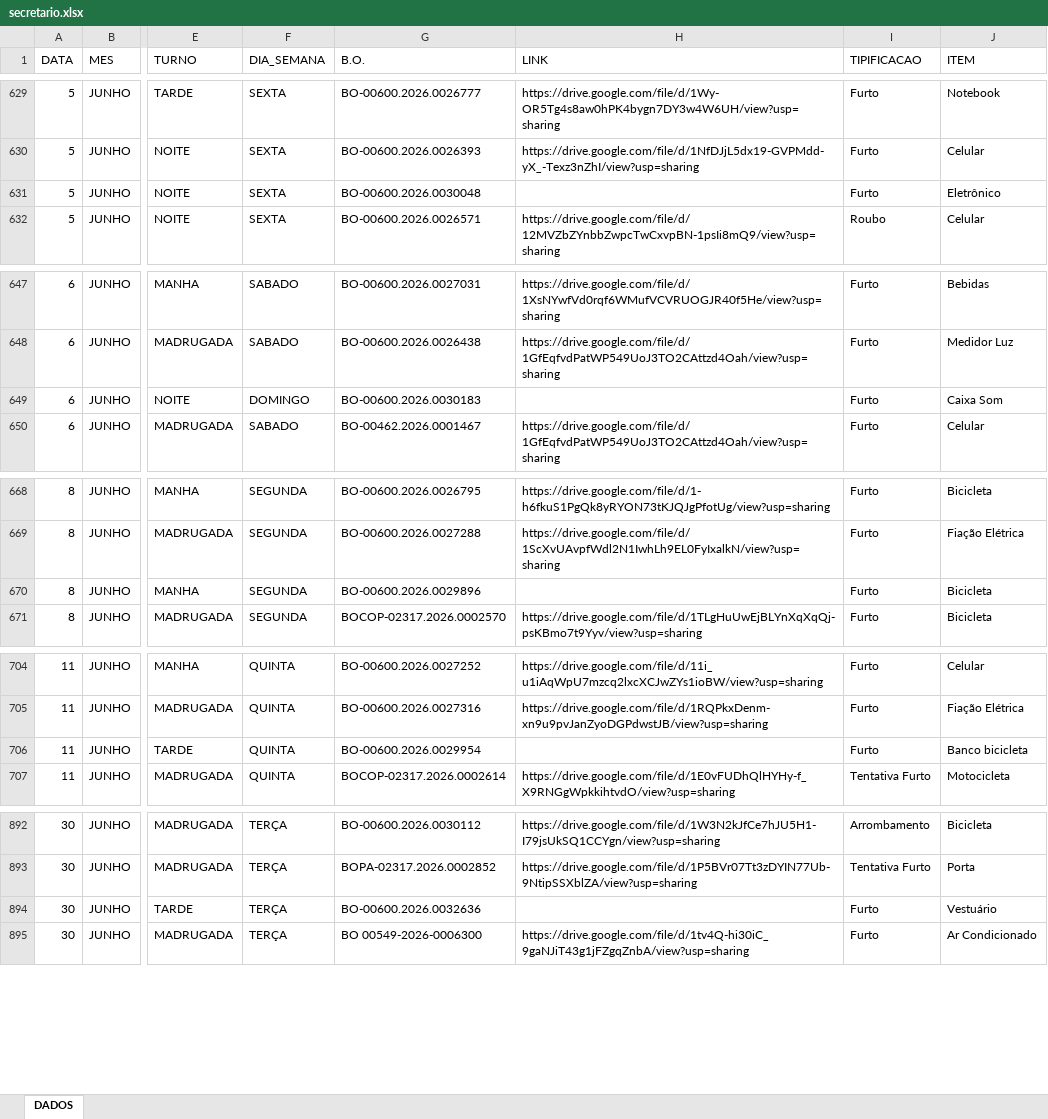
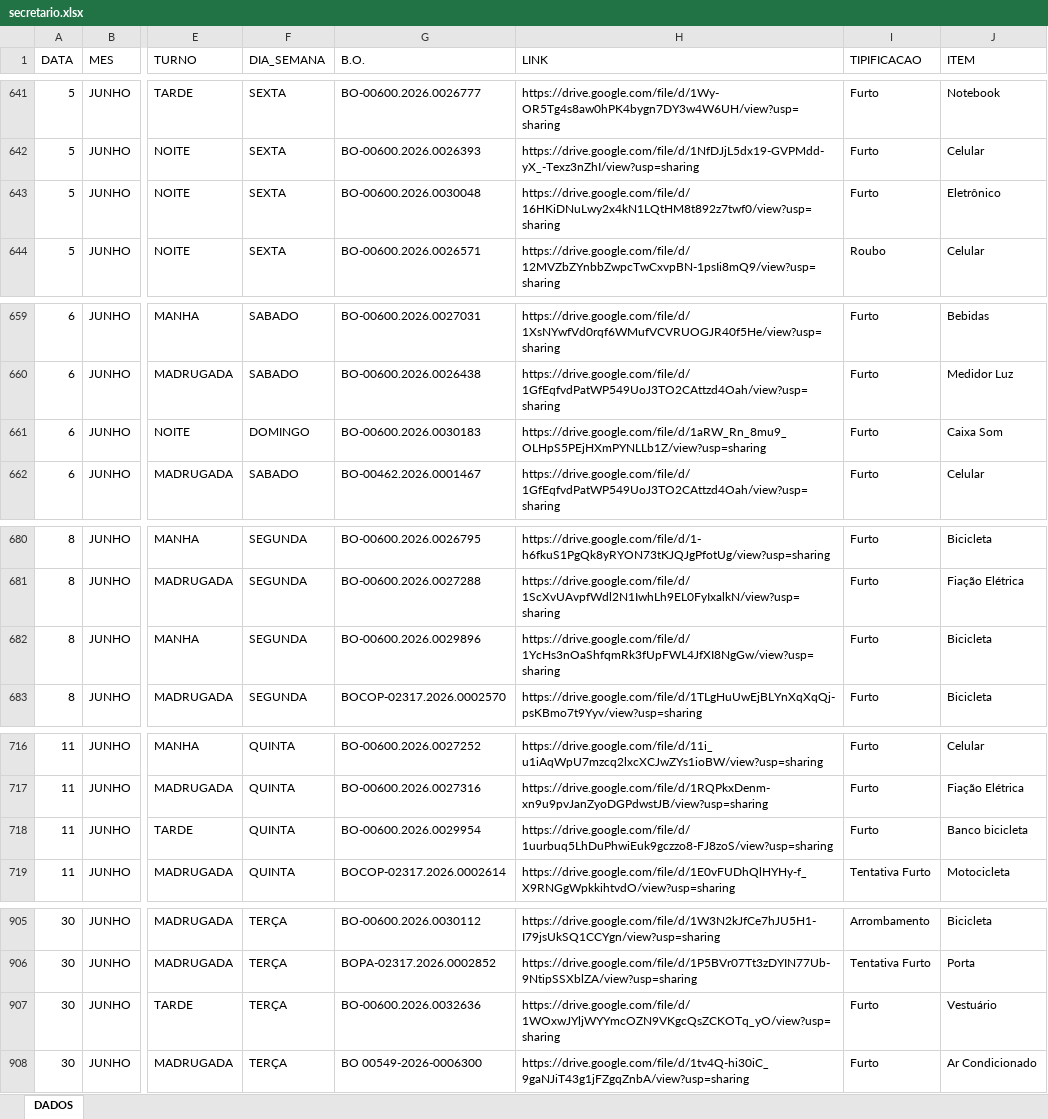
Before and after one commit to ronaldorocco/dashboard, an Excel workbook: secretario.xlsx, sheet DADOS, drawn as a sheet; only a part is shown, gaps mark what is left out; values as stored, in another font and other column widths than the file's, no cell formats; charts and pictures not drawn; addresses are those after the commit; the diff covers the shown part only; the diff names each change by its address in the sheet, - before the commit and + after, or states it on an @@ line.

```diff
--- a/secretario.xlsx (sheet DADOS)
+++ b/secretario.xlsx (sheet DADOS)
-H643 (LINK): (empty)
+H643 (LINK): https://drive.google.com/file/d/16HKiDNuLwy2x4kN1LQtHM8t892z7twf0/view?usp=sharing
-H661 (LINK): (empty)
+H661 (LINK): https://drive.google.com/file/d/1aRW_Rn_8mu9_OLHpS5PEjHXmPYNLLb1Z/view?usp=sharing
-H682 (LINK): (empty)
+H682 (LINK): https://drive.google.com/file/d/1YcHs3nOaShfqmRk3fUpFWL4JfXI8NgGw/view?usp=sharing
-H718 (LINK): (empty)
+H718 (LINK): https://drive.google.com/file/d/1uurbuq5LhDuPhwiEuk9gczzo8-FJ8zoS/view?usp=sharing
-H907 (LINK): (empty)
+H907 (LINK): https://drive.google.com/file/d/1WOxwJYljWYYmcOZN9VKgcQsZCKOTq_yO/view?usp=sharing
```
Also changed, not shown: 22 added rows and 8 edited cells elsewhere in this sheet, cell formats, 2 other files.
